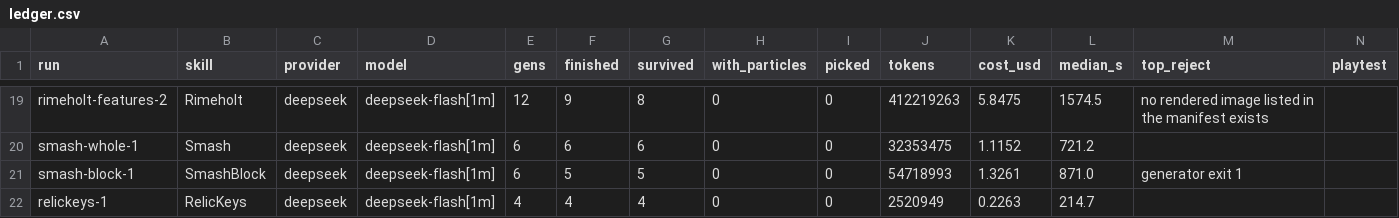
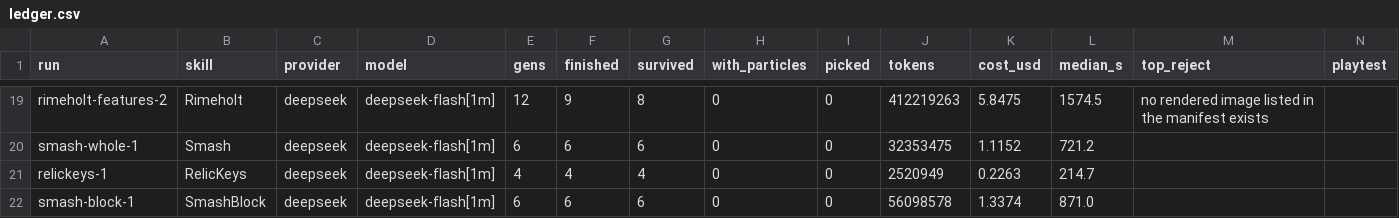
Before and after one commit to singsongallalong/swarm-lab, a CSV file: results/ledger.csv, drawn as a sheet; only a part is shown, gaps mark what is left out.

```diff
--- a/results/ledger.csv
+++ b/results/ledger.csv
@@ -20,3 +20,3 @@ rimeholt-features-2,Rimeholt,deepseek,deepseek-flash[1m],12,9,8,0,0,412219263,5.
 smash-whole-1,Smash,deepseek,deepseek-flash[1m],6,6,6,0,0,32353475,1.1152,721.2,,
-smash-block-1,SmashBlock,deepseek,deepseek-flash[1m],6,5,5,0,0,54718993,1.3261,871.0,generator exit 1,
 relickeys-1,RelicKeys,deepseek,deepseek-flash[1m],4,4,4,0,0,2520949,0.2263,214.7,,
+smash-block-1,SmashBlock,deepseek,deepseek-flash[1m],6,6,6,0,0,56098578,1.3374,871.0,,
```
